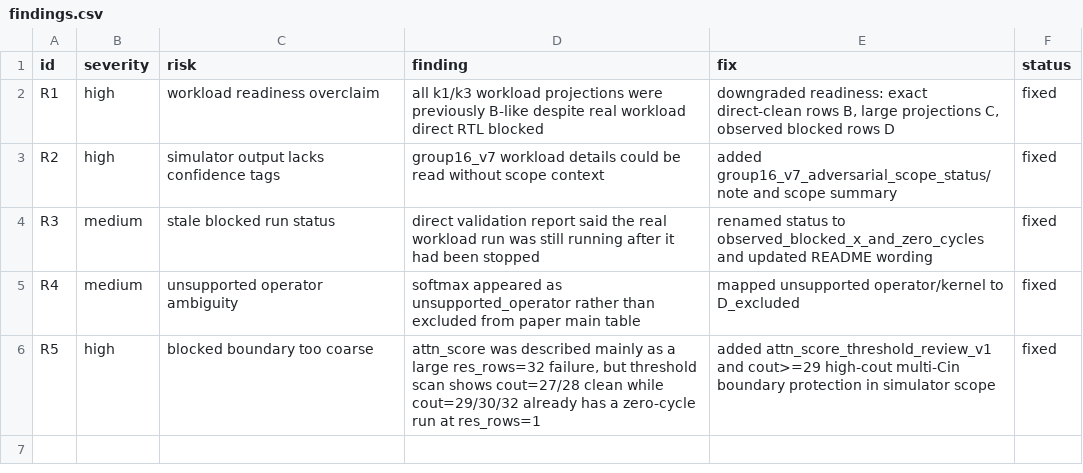
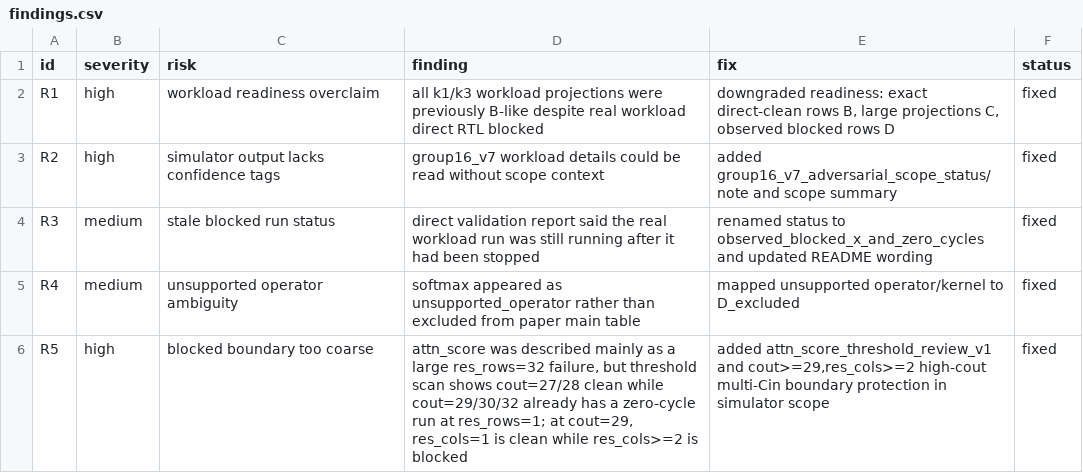
Before and after one commit to Hughger/FLOOD, a CSV file: results/flood_pytorchsim_backend_v1/simulator_adversarial_review_v1/findings.csv, drawn as a sheet.

Commit message:
20260702-160553 attn score rescols boundary review

```diff
--- a/results/flood_pytorchsim_backend_v1/simulator_adversarial_review_v1/findings.csv
+++ b/results/flood_pytorchsim_backend_v1/simulator_adversarial_review_v1/findings.csv
@@ -5,2 +5,2 @@ R3,medium,stale blocked run status,"direct validation report said the real workl
 R4,medium,unsupported operator ambiguity,"softmax appeared as unsupported_operator rather than excluded from paper main table","mapped unsupported operator/kernel to D_excluded",fixed
-R5,high,blocked boundary too coarse,"attn_score was described mainly as a large res_rows=32 failure, but threshold scan shows cout=27/28 clean while cout=29/30/32 already has a zero-cycle run at res_rows=1","added attn_score_threshold_review_v1 and cout>=29 high-cout multi-Cin boundary protection in simulator scope",fixed
+R5,high,blocked boundary too coarse,"attn_score was described mainly as a large res_rows=32 failure, but threshold scan shows cout=27/28 clean while cout=29/30/32 already has a zero-cycle run at res_rows=1; at cout=29, res_cols=1 is clean while res_cols>=2 is blocked","added attn_score_threshold_review_v1 and cout>=29,res_cols>=2 high-cout multi-Cin boundary protection in simulator scope",fixed
```
Also changed, not shown: 5 other files.
